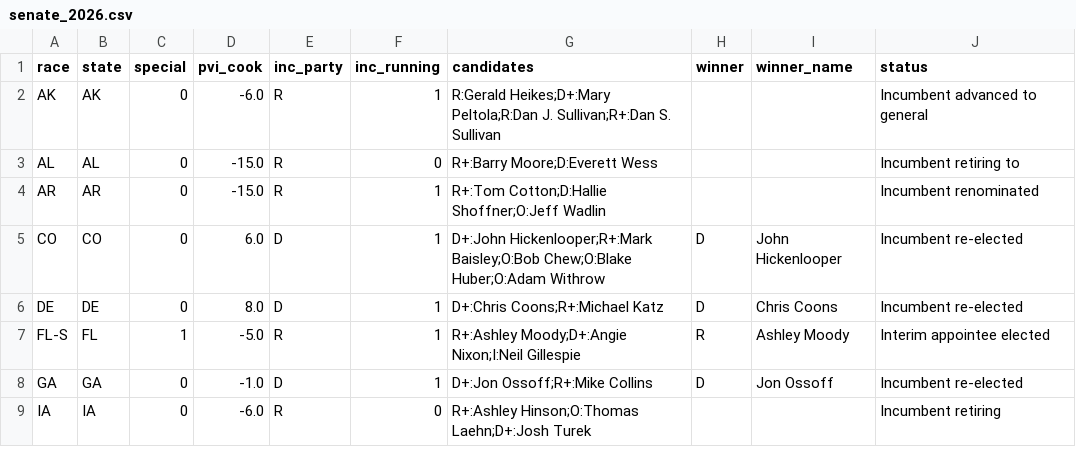
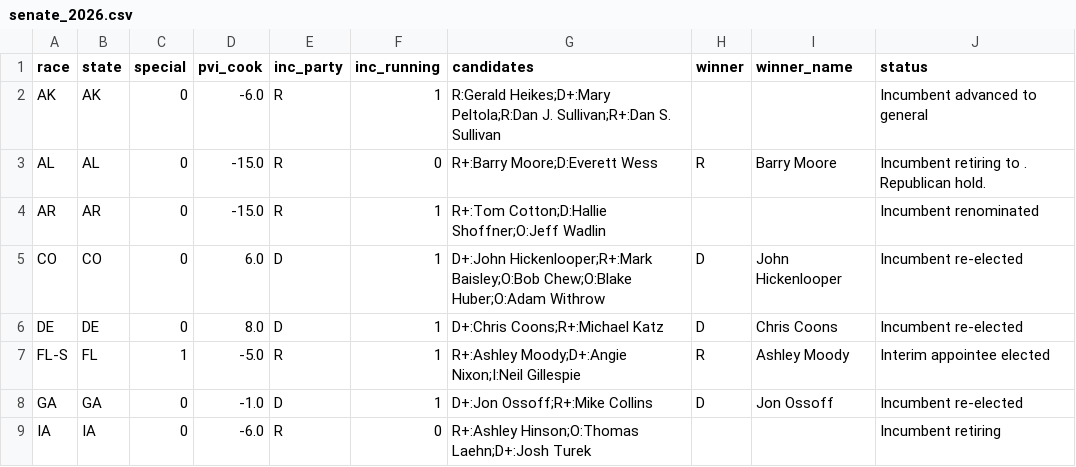
Before and after one commit to elmandalorian-thx/Midterms2026ML, a CSV file: data/raw/senate_2026.csv, drawn as a sheet; only a part is shown.

```diff
--- a/data/raw/senate_2026.csv
+++ b/data/raw/senate_2026.csv
@@ -2,3 +2,3 @@ race,state,special,pvi_cook,inc_party,inc_running,candidates,winner,winner_name,
 AK,AK,0,-6.0,R,1,R:Gerald Heikes;D+:Mary Peltola;R:Dan J. Sullivan;R+:Dan S. Sullivan,,,Incumbent advanced to general
-AL,AL,0,-15.0,R,0,R+:Barry Moore;D:Everett Wess,,,Incumbent retiring to
+AL,AL,0,-15.0,R,0,R+:Barry Moore;D:Everett Wess,R,Barry Moore,Incumbent retiring to . Republican hold.
 AR,AR,0,-15.0,R,1,R+:Tom Cotton;D:Hallie Shoffner;O:Jeff Wadlin,,,Incumbent renominated
```
Also changed, not shown: 2 other files.
